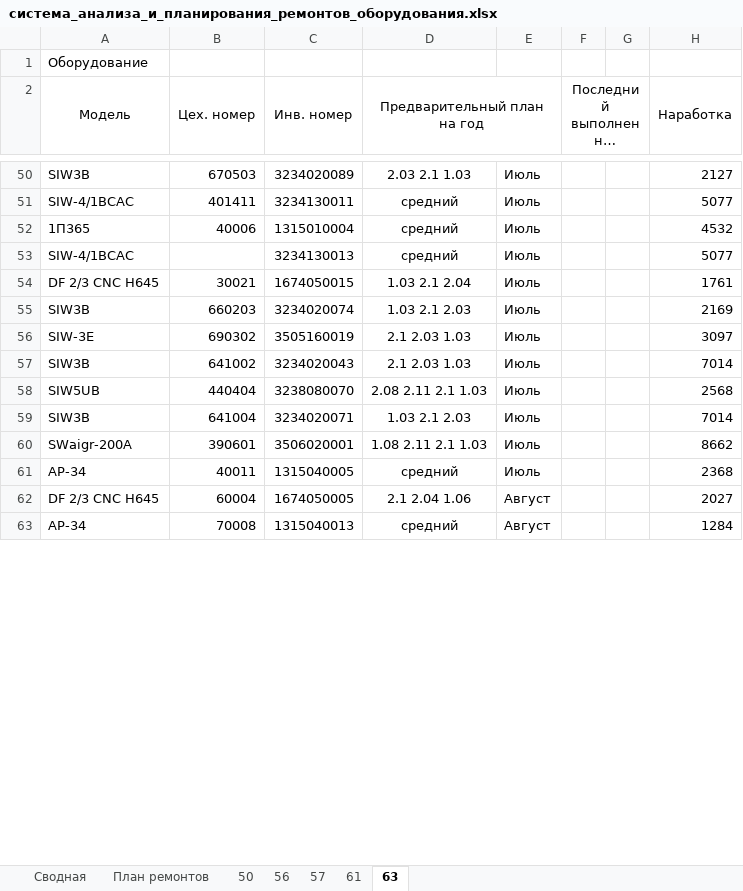
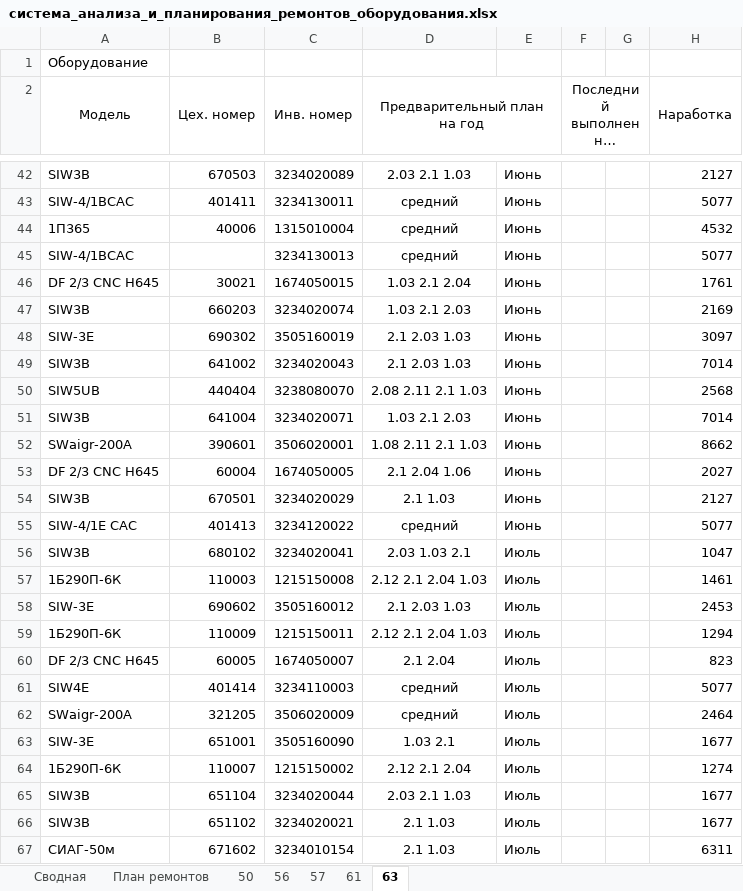
Before and after one commit to evgenysokolovskiy/MicroSystems, an Excel workbook: xlsx/build/система_анализа_и_планирования_ремонтов_оборудования.xlsx, sheet 63, drawn as a sheet; only a part is shown, gaps mark what is left out; the shorter side is filled out with more unchanged rows; long unchanged cells end in …; values as stored, in another font and other column widths than the file's, no borders; removed rows and columns are numbered as before the commit, all else as after; the diff covers the shown part only; the diff names each change by its address in the sheet, - before the commit and + after, or states it on an @@ line.

```diff
--- a/xlsx/build/система_анализа_и_планирования_ремонтов_оборудования.xlsx (sheet 63)
+++ b/xlsx/build/система_анализа_и_планирования_ремонтов_оборудования.xlsx (sheet 63)
-E42:E52: Июль
+E42:E52: Июнь
-row 61: АР-34 | 40011 | 1315040005 | средний | Июль |  |  | 2368
-E53: Август
+E53: Июнь
+row 54: SIW3B | 670501 | 3234020029 | 2.1 1.03 | Июнь |  |  | 2127
+row 55: SIW-4/1Е CAC | 401413 | 3234120022 | средний | Июнь |  |  | 5077
+row 56: SIW3B | 680102 | 3234020041 | 2.03 1.03 2.1 | Июль |  |  | 1047
+row 57: 1Б290П-6К | 110003 | 1215150008 | 2.12 2.1 2.04 1.03 | Июль |  |  | 1461
+row 58: SIW-3E | 690602 | 3505160012 | 2.1 2.03 1.03 | Июль |  |  | 2453
+row 59: 1Б290П-6К | 110009 | 1215150011 | 2.12 2.1 2.04 1.03 | Июль |  |  | 1294
+row 60: DF 2/3 CNC H645 | 60005 | 1674050007 | 2.1 2.04 | Июль |  |  | 823
+row 61: SIW4E | 401414 | 3234110003 | средний | Июль |  |  | 5077
+row 62: SWaigr-200A | 321205 | 3506020009 | средний | Июль |  |  | 2464
+row 63: SIW-3E | 651001 | 3505160090 | 1.03 2.1 | Июль |  |  | 1677
+row 64: 1Б290П-6К | 110007 | 1215150002 | 2.12 2.1 2.04 | Июль |  |  | 1274
+row 65: SIW3B | 651104 | 3234020044 | 2.03 2.1 1.03 | Июль |  |  | 1677
+row 66: SIW3B | 651102 | 3234020021 | 2.1 1.03 | Июль |  |  | 1677
+row 67: СИАГ-50м | 671602 | 3234010154 | 2.1 1.03 | Июль |  |  | 6311
```
Also changed, not shown: 122 added rows, 135 removed rows, 4 moved rows and 15 edited cells elsewhere in this sheet, sheet План ремонтов, sheet 50, sheet 56, sheet 61, sheet 57, xlsx/build/графики.xlsx, 7 other files.
